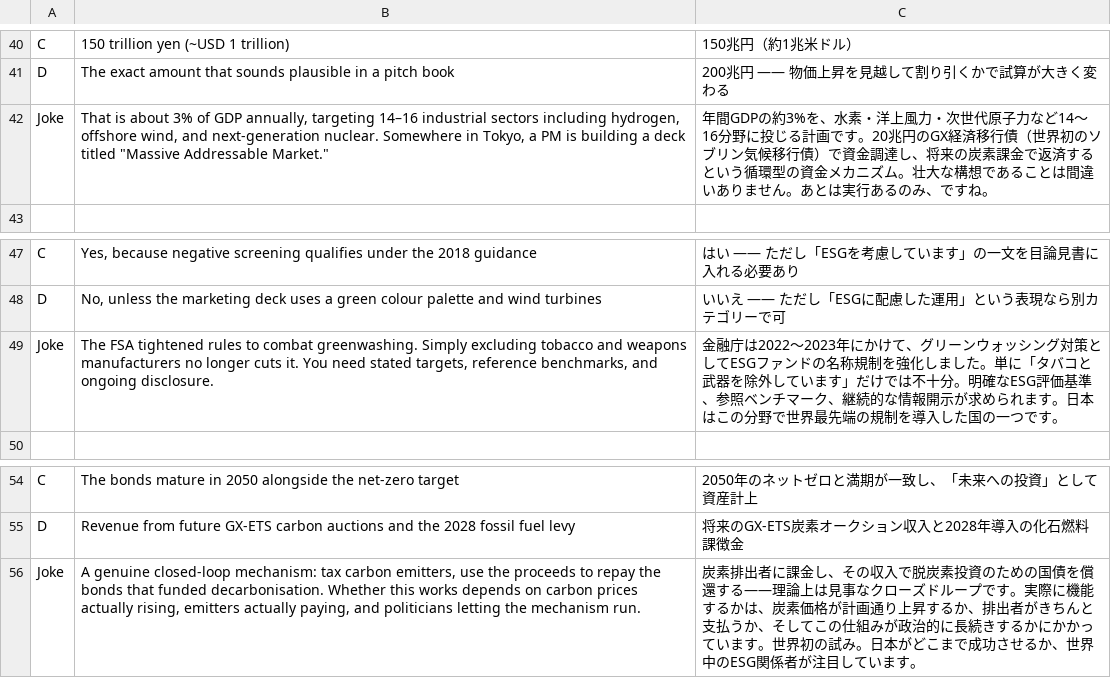
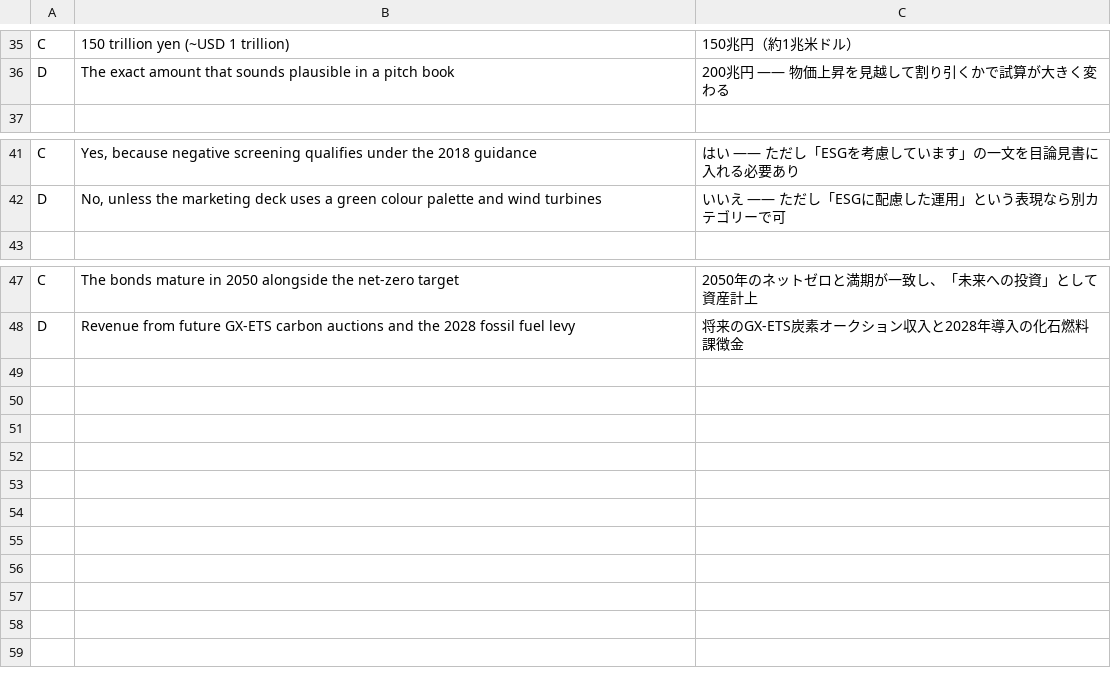
Before and after one commit to apac-environment-network/world-environment-day-quiz, a TSV file: research/JA_REVIEW_SPREADSHEET.tsv, drawn as a sheet; only a part is shown, gaps mark what is left out; the diff covers the shown part only; the diff names each change by its address in the sheet, - before the commit and + after, or states it on an @@ line.

Commit message:
docs: update review TSV — drop joke rows, questions only

```diff
--- a/research/JA_REVIEW_SPREADSHEET.tsv
+++ b/research/JA_REVIEW_SPREADSHEET.tsv
-row 42: Joke | That is about 3% of GDP annually, targeting 14–16 industrial sectors including hydrogen, offshore wind, and next-generation nuclear. Somewhere in Tokyo, a PM is building a deck titled "Massive Addressable Market." | 年間GDPの約3%を、水素・洋上風力・次世代原子力など14〜16分野に投じる計画です。20兆円のGX経済移行債（世界初のソブリン気候移行債）で資金調達し、将来の炭素課金で返済するという循環型の資金メカニズム。壮大な構想であることは間違いありません。あとは実行あるのみ、ですね。
-row 49: Joke | The FSA tightened rules to combat greenwashing. Simply excluding tobacco and weapons manufacturers no longer cuts it. You need stated targets, reference benchmarks, and ongoing disclosure. | 金融庁は2022〜2023年にかけて、グリーンウォッシング対策としてESGファンドの名称規制を強化しました。単に「タバコと武器を除外しています」だけでは不十分。明確なESG評価基準、参照ベンチマーク、継続的な情報開示が求められます。日本はこの分野で世界最先端の規制を導入した国の一つです。
-row 56: Joke | A genuine closed-loop mechanism: tax carbon emitters, use the proceeds to repay the bonds that funded decarbonisation. Whether this works depends on carbon prices actually rising, emitters actually paying, and politicians letting the mechanism run. | 炭素排出者に課金し、その収入で脱炭素投資のための国債を償還する——理論上は見事なクローズドループです。実際に機能するかは、炭素価格が計画通り上昇するか、排出者がきちんと支払うか、そしてこの仕組みが政治的に長続きするかにかかっています。世界初の試み。日本がどこまで成功させるか、世界中のESG関係者が注目しています。
```
Also changed, not shown: 5 removed rows elsewhere in this file.
